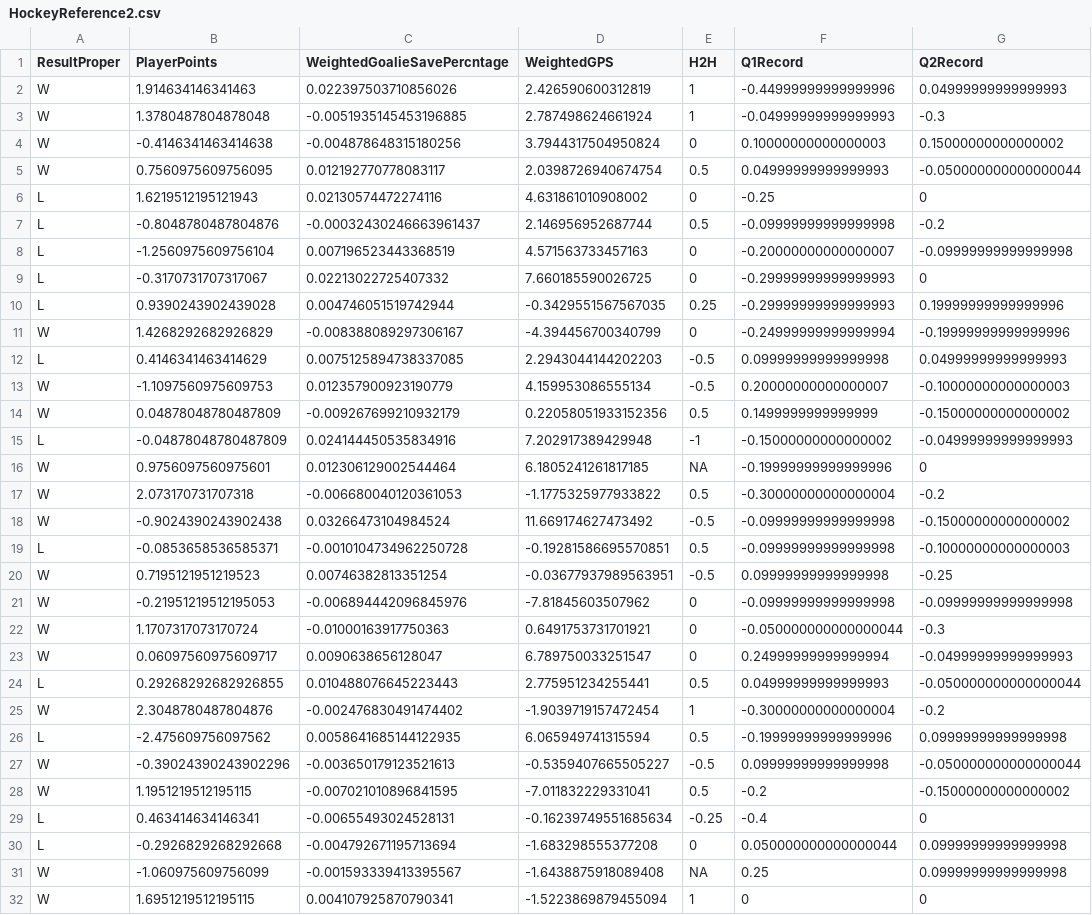
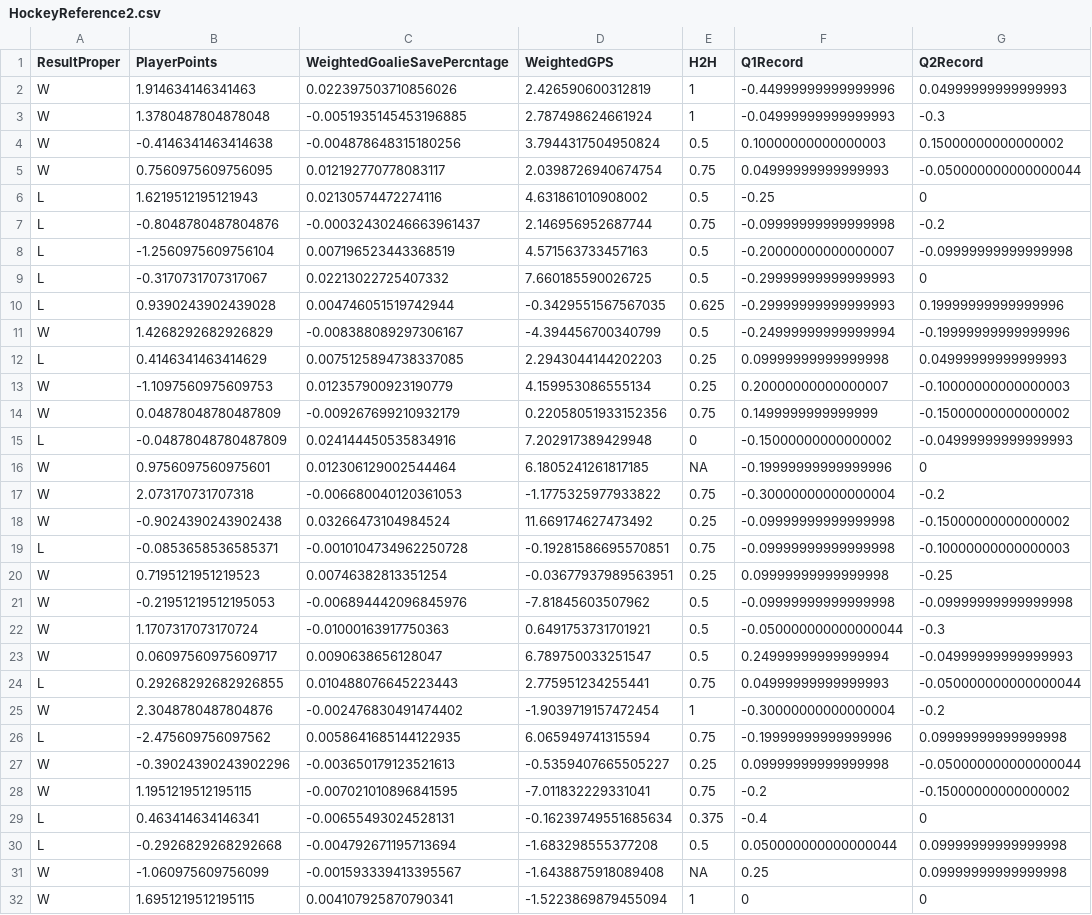
Before and after one commit to braydentang1/NHLPlayoffs, a CSV file: Required Data Sets/HockeyReference2.csv, drawn as a sheet; only a part is shown; the diff covers the shown part only; the diff names each change by its address in the sheet, - before the commit and + after, or states it on an @@ line.

```diff
--- a/Required Data Sets/HockeyReference2.csv
+++ b/Required Data Sets/HockeyReference2.csv
-E4 (H2H): 0
+E4 (H2H): 0.5
-E5 (H2H): 0.5
+E5 (H2H): 0.75
-E6 (H2H): 0
+E6 (H2H): 0.5
-E7 (H2H): 0.5
+E7 (H2H): 0.75
-E8:E9 (H2H): 0
+E8:E9 (H2H): 0.5
-E10 (H2H): 0.25
+E10 (H2H): 0.625
-E11 (H2H): 0
+E11 (H2H): 0.5
-E12:E13 (H2H): -0.5
+E12:E13 (H2H): 0.25
-E14 (H2H): 0.5
+E14 (H2H): 0.75
-E15 (H2H): -1
+E15 (H2H): 0
-E17 (H2H): 0.5
+E17 (H2H): 0.75
-E18 (H2H): -0.5
+E18 (H2H): 0.25
-E19 (H2H): 0.5
+E19 (H2H): 0.75
-E20 (H2H): -0.5
+E20 (H2H): 0.25
-E21:E23 (H2H): 0
+E21:E23 (H2H): 0.5
-E24 (H2H): 0.5
+E24 (H2H): 0.75
-E26 (H2H): 0.5
+E26 (H2H): 0.75
-E27 (H2H): -0.5
+E27 (H2H): 0.25
-E28 (H2H): 0.5
+E28 (H2H): 0.75
-E29 (H2H): -0.25
+E29 (H2H): 0.375
-E30 (H2H): 0
+E30 (H2H): 0.5
```
Also changed, not shown: 146 edited cells elsewhere in this file, 2 other files.
